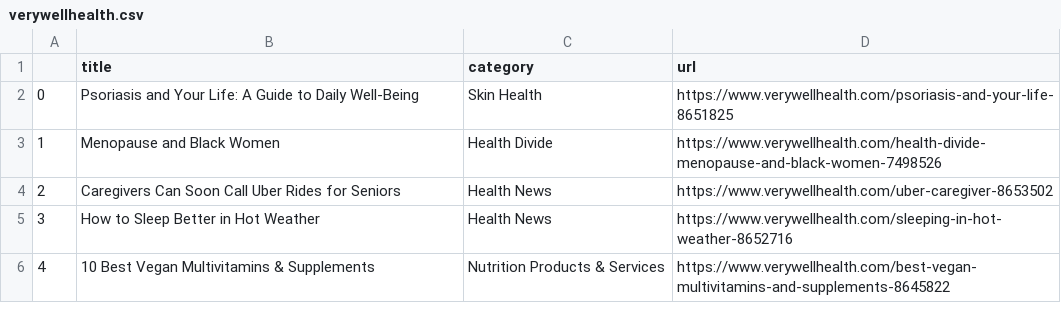
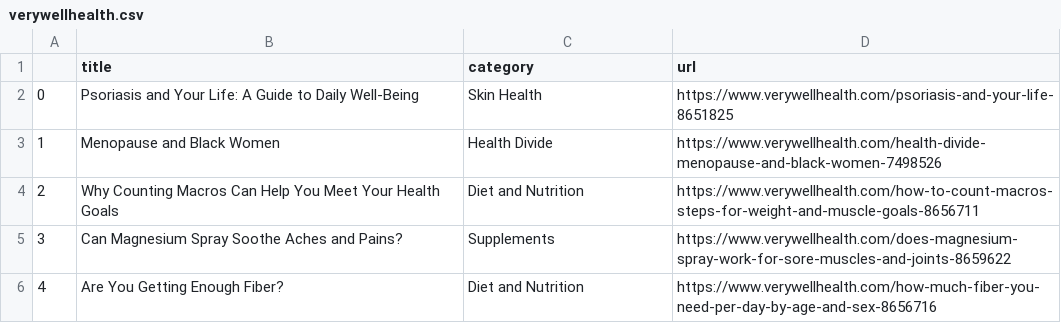
Before and after one commit to hannahkaplan/Very-Well-Health, a CSV file: verywellhealth.csv, drawn as a sheet.

```diff
--- a/verywellhealth.csv
+++ b/verywellhealth.csv
@@ -3,4 +3,4 @@
 1,Menopause and Black Women,Health Divide,https://www.verywellhealth.com/health-divide-menopause-and-black-women-7498526
-2,Caregivers Can Soon Call Uber Rides for Seniors,Health News,https://www.verywellhealth.com/uber-caregiver-8653502
-3,How to Sleep Better in Hot Weather,Health News,https://www.verywellhealth.com/sleeping-in-hot-weather-8652716
-4,10 Best Vegan Multivitamins & Supplements,Nutrition Products & Services,https://www.verywellhealth.com/best-vegan-multivitamins-and-supplements-8645822
+2,Why Counting Macros Can Help You Meet Your Health Goals,Diet and Nutrition,https://www.verywellhealth.com/how-to-count-macros-steps-for-weight-and-muscle-goals-8656711
+3,Can Magnesium Spray Soothe Aches and Pains?,Supplements,https://www.verywellhealth.com/does-magnesium-spray-work-for-sore-muscles-and-joints-8659622
+4,Are You Getting Enough Fiber?,Diet and Nutrition,https://www.verywellhealth.com/how-much-fiber-you-need-per-day-by-age-and-sex-8656716
```
